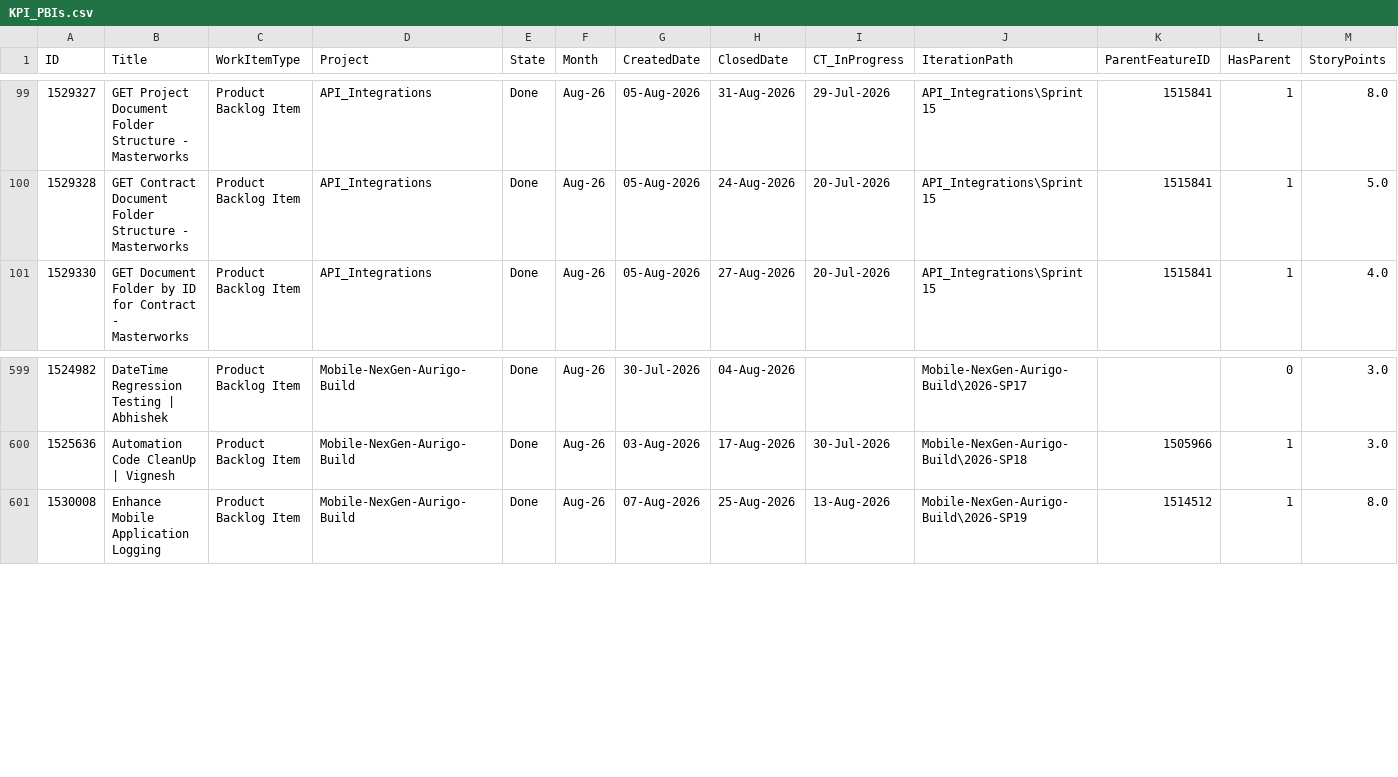
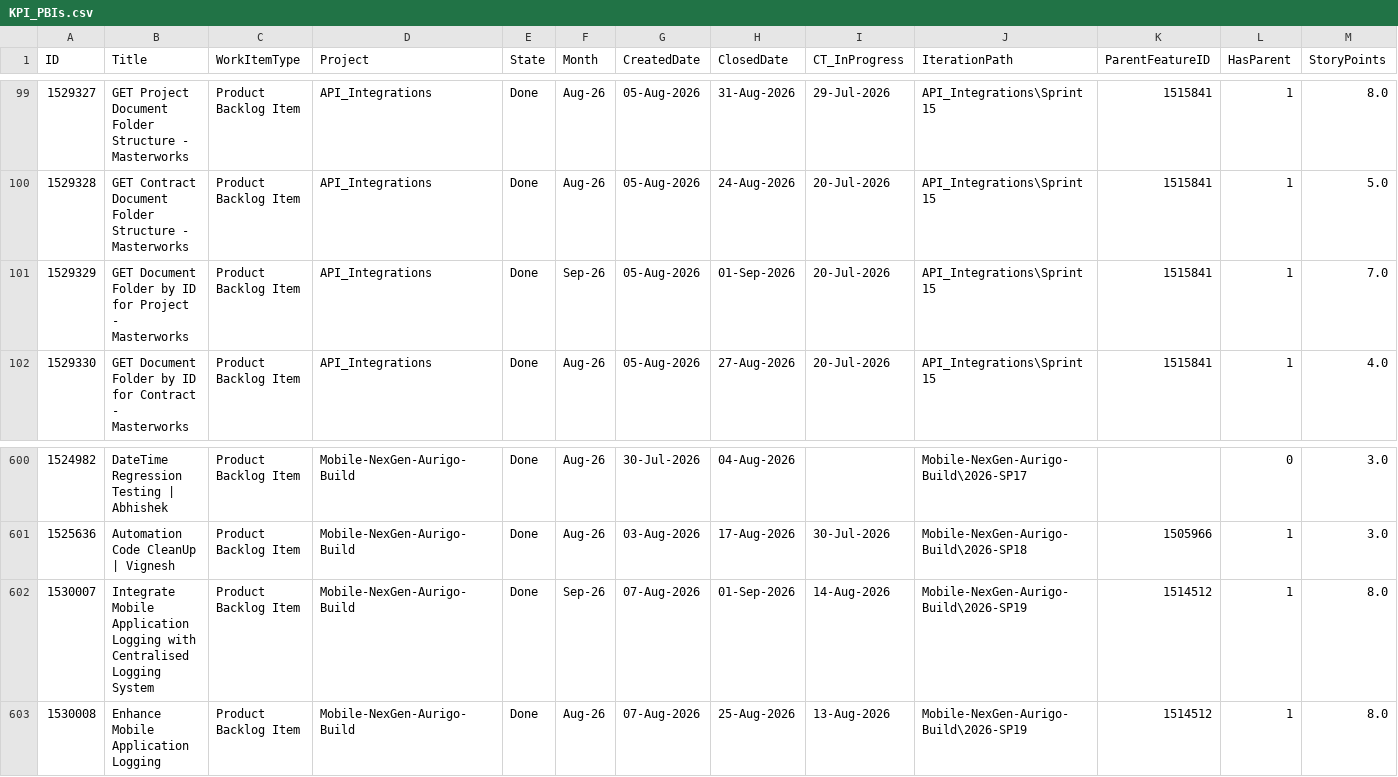
Before and after one commit to manishwali/Experiment, a CSV file: KPI_PBIs.csv, drawn as a sheet; only a part is shown, gaps mark what is left out; rows hold the shown columns only; the diff names each change by its address in the sheet, - before the commit and + after, or states it on an @@ line.

```diff
--- a/KPI_PBIs.csv
+++ b/KPI_PBIs.csv
+row 101: 1529329 | GET Document Folder by ID for Project - Masterworks | Product Backlog Item | API_Integrations | Done | Sep-26 | 05-Aug-2026 | 01-Sep-2026 | 20-Jul-2026 | API_Integrations\Sprint 15 | 1515841 | 1 | 7.0
+row 602: 1530007 | Integrate Mobile Application Logging with Centralised Logging System | Product Backlog Item | Mobile-NexGen-Aurigo-Build | Done | Sep-26 | 07-Aug-2026 | 01-Sep-2026 | 14-Aug-2026 | Mobile-NexGen-Aurigo-Build\2026-SP19 | 1514512 | 1 | 8.0
```
Also changed, not shown: KPI_Bugs.csv.
